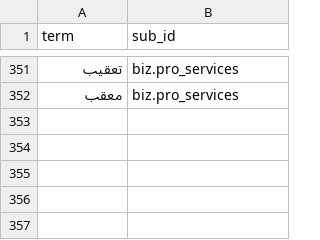
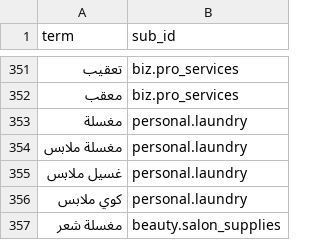
Before and after one commit to farq-tech/FARQ-B2B, a CSV file: docs/qa/targeting/taxonomy/saudi_market_terms.csv, drawn as a sheet; only a part is shown, gaps mark what is left out; the diff names each change by its address in the sheet, - before the commit and + after, or states it on an @@ line.

```diff
--- a/docs/qa/targeting/taxonomy/saudi_market_terms.csv
+++ b/docs/qa/targeting/taxonomy/saudi_market_terms.csv
+row 353: مغسلة | personal.laundry
+row 354: مغسلة ملابس | personal.laundry
+row 355: غسيل ملابس | personal.laundry
+row 356: كوي ملابس | personal.laundry
+row 357: مغسلة شعر | beauty.salon_supplies
```
Also changed, not shown: 7 other files.
